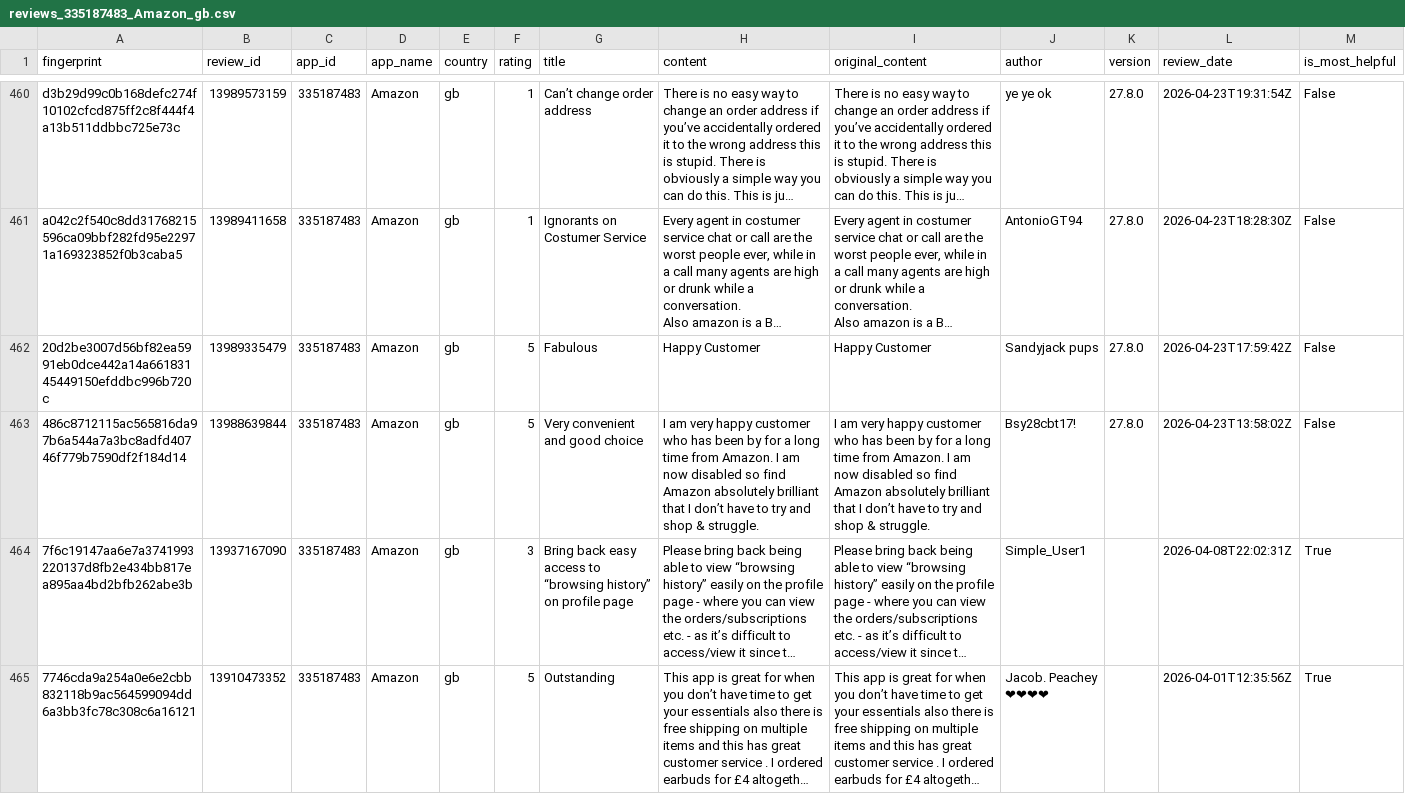
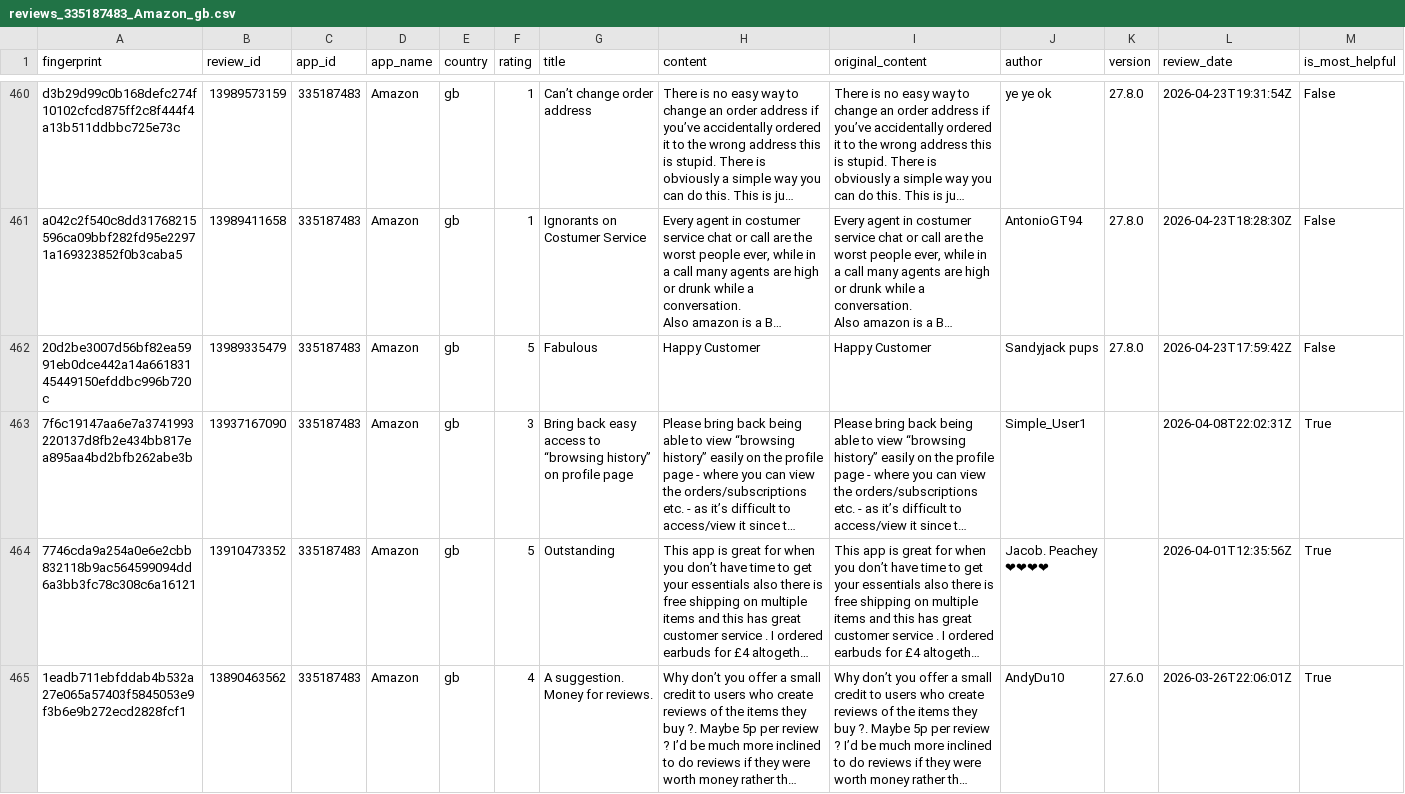
Before and after one commit to pickmiu/appstore-public-data, a CSV file: data/reviews_335187483_Amazon_gb.csv, drawn as a sheet; only a part is shown, gaps mark what is left out; the shorter side is filled out with more unchanged rows; long unchanged cells end in …; rows hold the shown columns only; the diff names each change by its address in the sheet, - before the commit and + after, or states it on an @@ line.

```diff
--- a/data/reviews_335187483_Amazon_gb.csv
+++ b/data/reviews_335187483_Amazon_gb.csv
-row 463: 486c8712115ac565816da97b6a544a7a3bc8adfd40746f779b7590df2f184d14 | 13988639844 | 335187483 | Amazon | gb | 5 | Very convenient and good choice | I am very happy customer who has been by for a long time from Amazon. I am now disabled so find Amazon absolutely brilliant that I don’t have to try and shop & struggle. | I am very happy customer who has been by for a long time from Amazon. I am now disabled so find Amazon absolutely brilliant that I don’t have to try and shop & struggle. | Bsy28cbt17! | 27.8.0 | 2026-04-23T13:58:02Z | False
```
Also changed, not shown: 1 other file.
